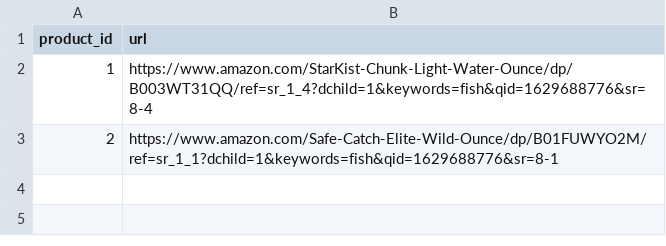
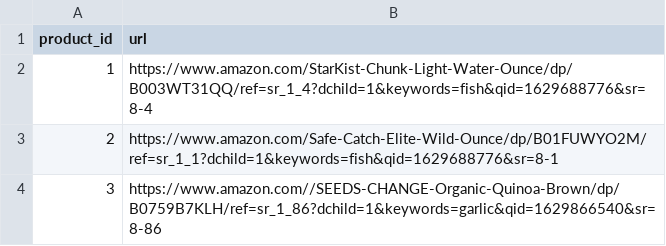
Before and after one commit to parinh/Data_Scraping_Automation, a CSV file: csv/test.csv, drawn as a sheet; the diff names each change by its address in the sheet, - before the commit and + after, or states it on an @@ line.

Commit message:
edit brand in amazon

```diff
--- a/csv/test.csv
+++ b/csv/test.csv
+row 4: 3 | https://www.amazon.com//SEEDS-CHANGE-Organic-Quinoa-Brown/dp/B0759B7KLH/ref=sr_1_86?dchild=1&keywords=garlic&qid=1629866540&sr=8-86
```
Also changed, not shown: 3 other files.
